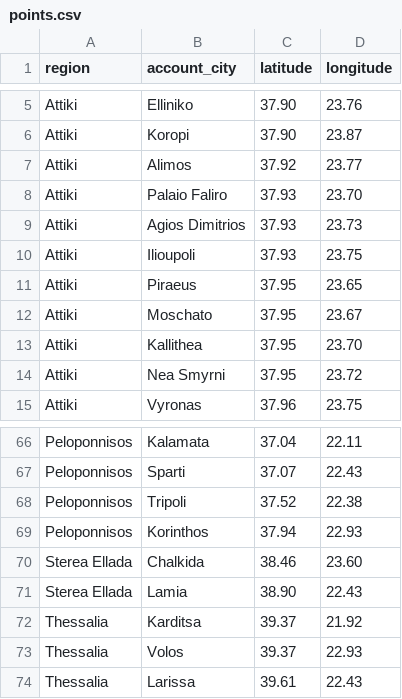
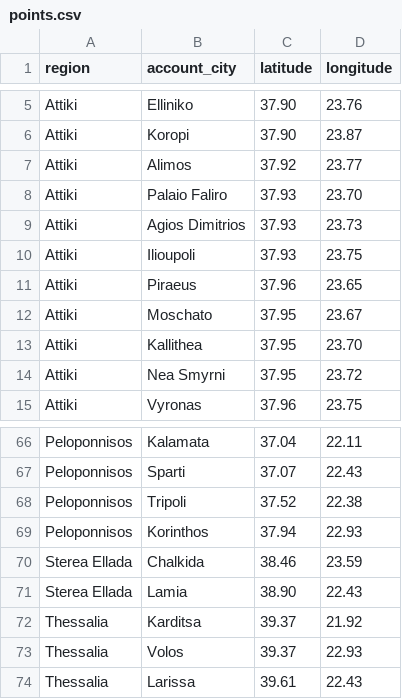
Before and after one commit to ispapadakis/optisched, a CSV file: data/region_gr/points.csv, drawn as a sheet; only a part is shown, gaps mark what is left out.

```diff
--- a/data/region_gr/points.csv
+++ b/data/region_gr/points.csv
@@ -10,3 +10,3 @@ Attiki,Agios Dimitrios,37.93,23.73
 Attiki,Ilioupoli,37.93,23.75
-Attiki,Piraeus,37.95,23.65
+Attiki,Piraeus,37.96,23.65
 Attiki,Moschato,37.95,23.67
@@ -69,3 +69,3 @@ Peloponnisos,Tripoli,37.52,22.38
 Peloponnisos,Korinthos,37.94,22.93
-Sterea Ellada,Chalkida,38.46,23.60
+Sterea Ellada,Chalkida,38.46,23.59
 Sterea Ellada,Lamia,38.90,22.43
```
Also changed, not shown: 1 other file.
